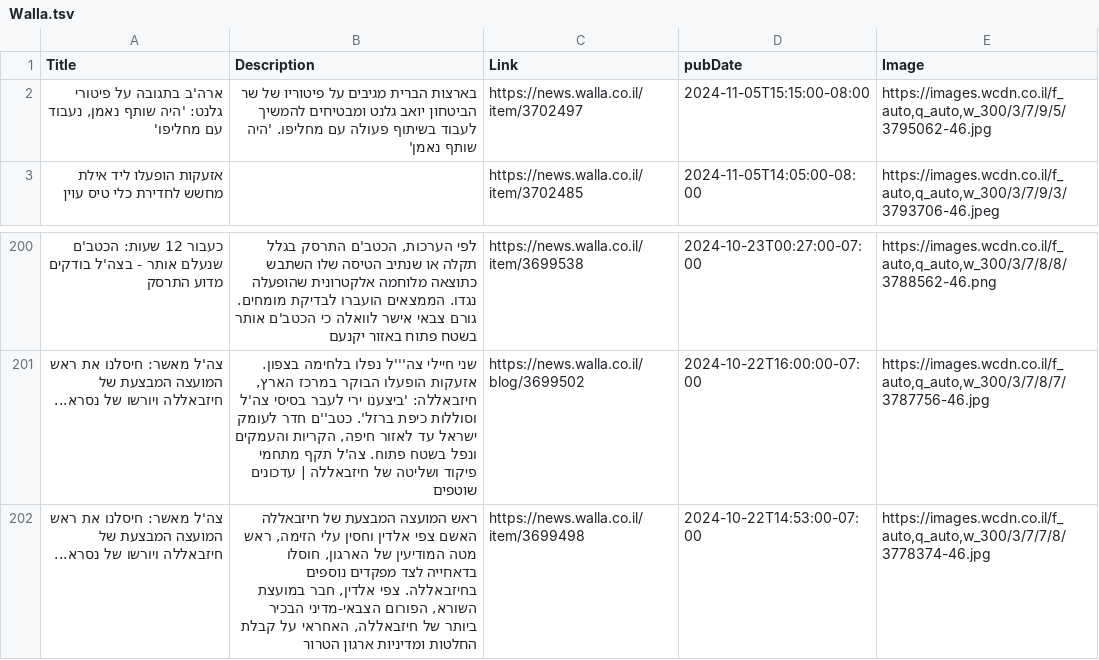
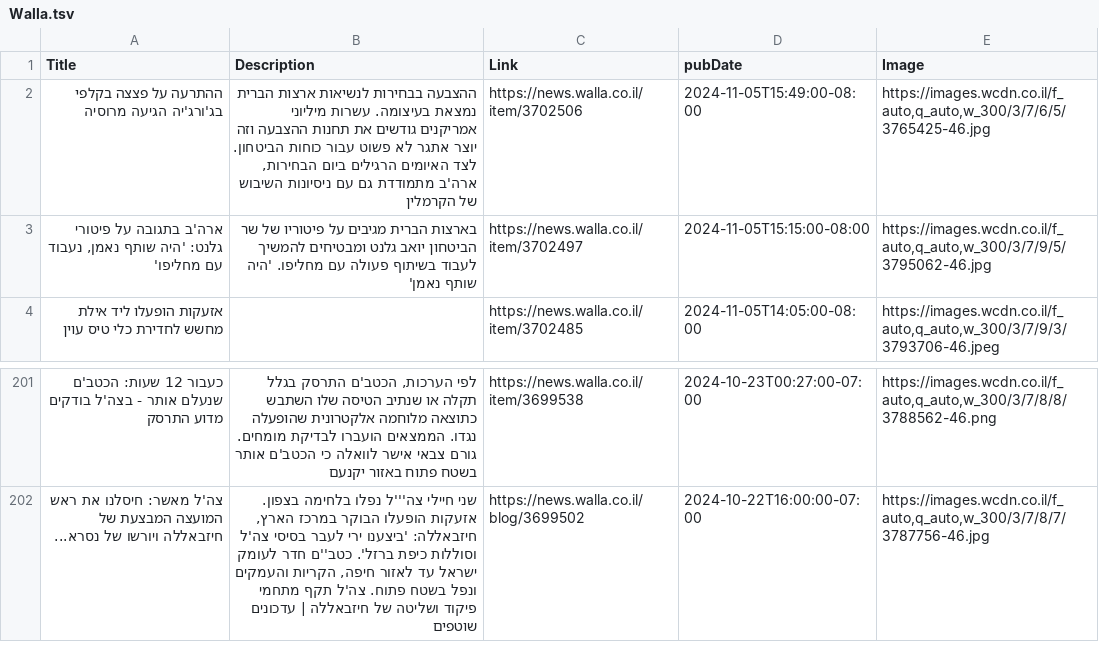
Before and after one commit to NewsCorpGSOC/newscorpgsoc.github.io, a TSV file: GoogleSheets/Walla.tsv, drawn as a sheet; only a part is shown, gaps mark what is left out; removed rows and columns are numbered as before the commit, all else as after; the diff names each change by its address in the sheet, - before the commit and + after, or states it on an @@ line.

Commit message:
Routine update of Walla TSV file

```diff
--- a/GoogleSheets/Walla.tsv
+++ b/GoogleSheets/Walla.tsv
+row 2: ההתרעה על פצצה בקלפי בג'ורג'יה הגיעה מרוסיה | ההצבעה בבחירות לנשיאות ארצות הברית נמצאת בעיצומה. עשרות מיליוני אמריקנים גודשים את תחנות ההצבעה וזה יוצר אתגר לא פשוט עבור כוחות הביטחון. לצד האיומים הרגילים ביום הבחירות, ארה'ב מתמודדת גם עם ניסיונות השיבוש של הקרמלין | https://news.walla.co.il/item/3702506 | 2024-11-05T15:49:00-08:00 | https://images.wcdn.co.il/f_auto,q_auto,w_300/3/7/6/5/3765425-46.jpg
-row 202: צה'ל מאשר: חיסלנו את ראש המועצה המבצעת של חיזבאללה ויורשו של נסרא... | ראש המועצה המבצעת של חיזבאללה האשם צפי אלדין וחסין עלי הזימה, ראש מטה המודיעין של הארגון, חוסלו בדאחייה לצד מפקדים נוספים בחיזבאללה. צפי אלדין, חבר במועצת השורא, הפורום הצבאי-מדיני הבכיר ביותר של חיזבאללה, האחראי על קבלת החלטות ומדיניות ארגון הטרור | https://news.walla.co.il/item/3699498 | 2024-10-22T14:53:00-07:00 | https://images.wcdn.co.il/f_auto,q_auto,w_300/3/7/7/8/3778374-46.jpg
```
